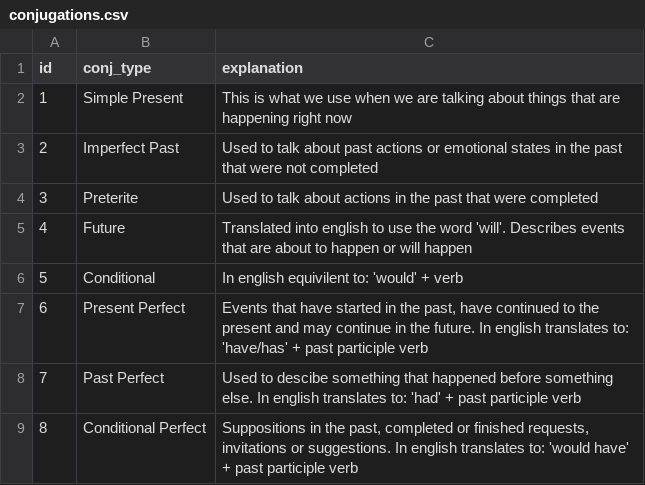
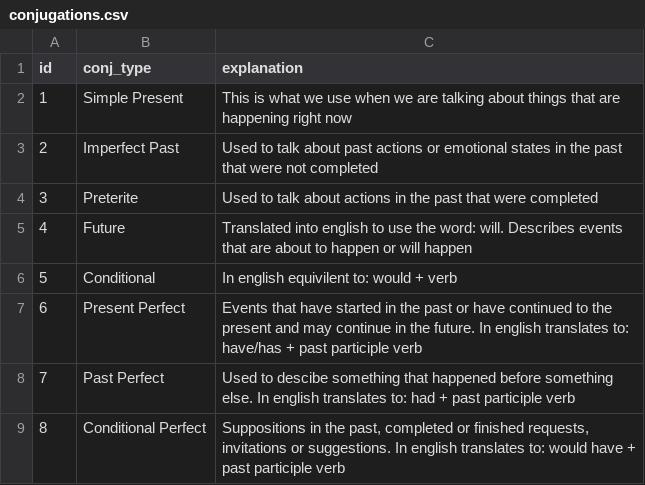
Before and after one commit to Jod929/learn_spanish, a CSV file: data/conjugations.csv, drawn as a sheet.

```diff
--- a/data/conjugations.csv
+++ b/data/conjugations.csv
@@ -4,6 +4,6 @@ id, conj_type, explanation
 3, "Preterite", "Used to talk about actions in the past that were completed"
-4, "Future", "Translated into english to use the word 'will'. Describes events that are about to happen or will happen"
-5, "Conditional", "In english equivilent to: 'would' + verb"
-6, "Present Perfect", "Events that have started in the past, have continued to the present and may continue in the future. In english translates to: 'have/has' + past participle verb"
-7, "Past Perfect", "Used to descibe something that happened before something else. In english translates to: 'had' + past participle verb"
-8, "Conditional Perfect", "Suppositions in the past, completed or finished requests, invitations or suggestions. In english translates to: 'would have' + past participle verb"
+4, "Future", "Translated into english to use the word: will. Describes events that are about to happen or will happen"
+5, "Conditional", "In english equivilent to: would + verb"
+6, "Present Perfect", "Events that have started in the past or have continued to the present and may continue in the future. In english translates to: have/has + past participle verb"
+7, "Past Perfect", "Used to descibe something that happened before something else. In english translates to: had + past participle verb"
+8, "Conditional Perfect", "Suppositions in the past, completed or finished requests, invitations or suggestions. In english translates to: would have + past participle verb"
```
Also changed, not shown: data/endings.csv, data/verbs.csv, 2 other files.
